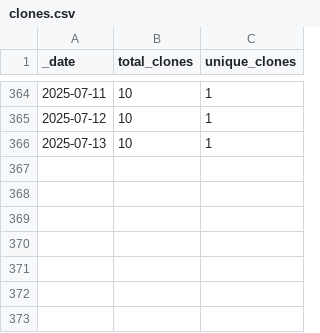
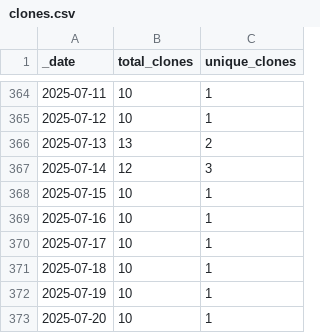
Before and after one commit to ansible-middleware/common, a CSV file: traffic/clones.csv, drawn as a sheet; only a part is shown, gaps mark what is left out.

Commit message:
GitHub traffic

```diff
--- a/traffic/clones.csv
+++ b/traffic/clones.csv
@@ -365,2 +365,9 @@ _date,total_clones,unique_clones
 2025-07-12,10,1
-2025-07-13,10,1
+2025-07-13,13,2
+2025-07-14,12,3
+2025-07-15,10,1
+2025-07-16,10,1
+2025-07-17,10,1
+2025-07-18,10,1
+2025-07-19,10,1
+2025-07-20,10,1
```
Also changed, not shown: traffic/views.csv, 1 other file.
